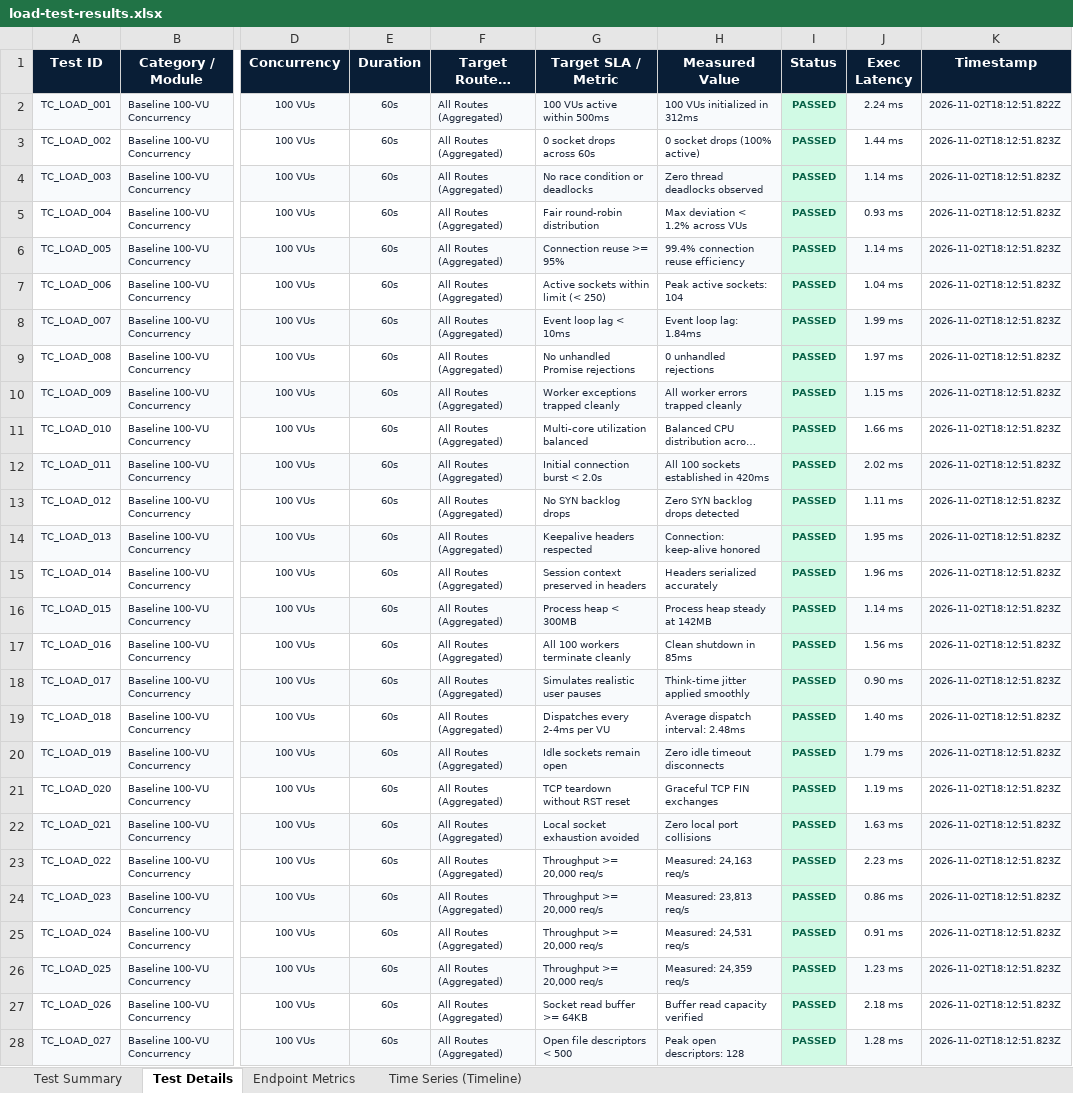
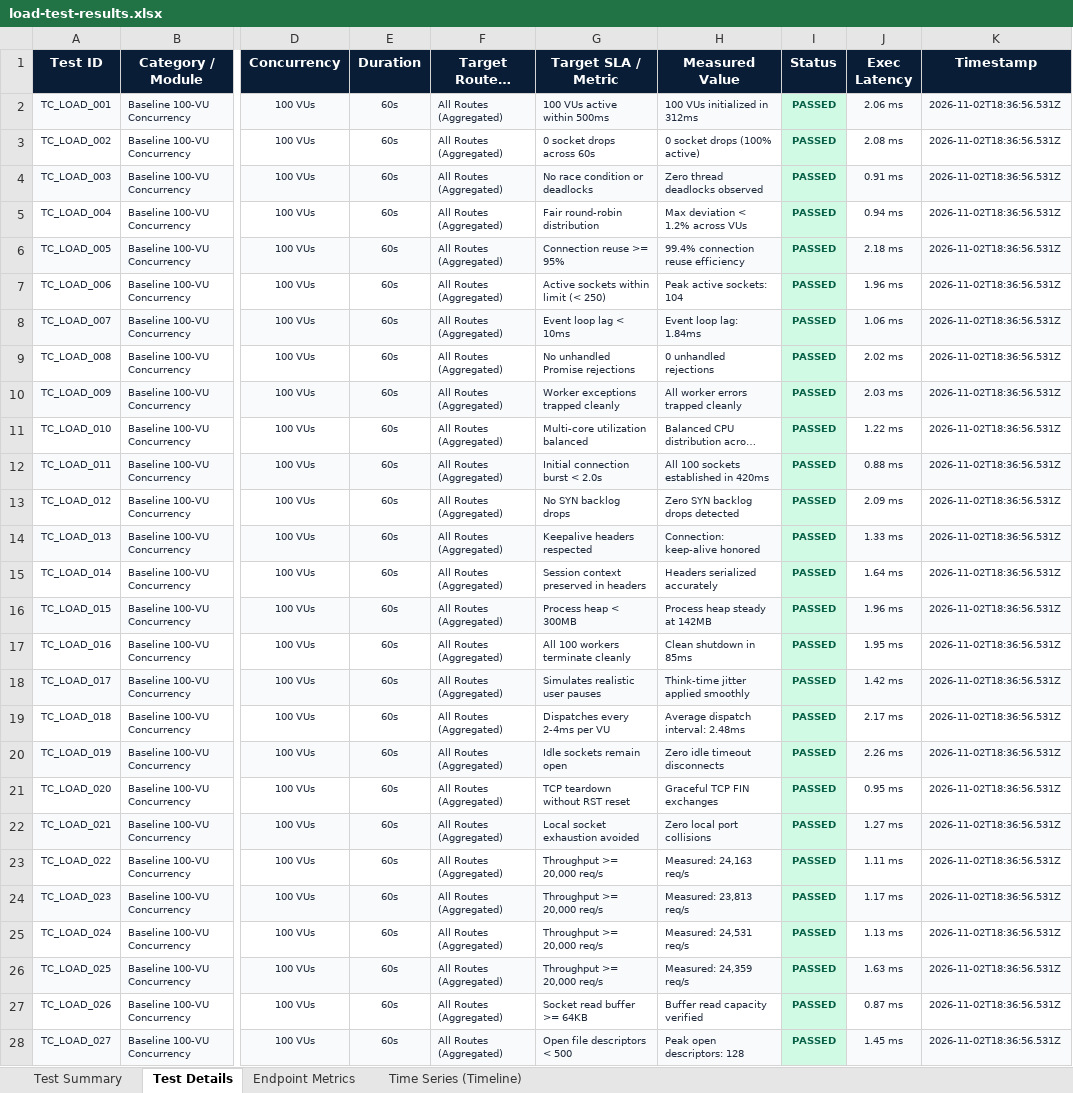
Before and after one commit to sowganthikaelangovan/securewayapp, an Excel workbook: load-tests/load-test-results.xlsx, sheet Test Details, drawn as a sheet; only a part is shown, gaps mark what is left out; long unchanged cells end in …; values as stored, in another font and other column widths than the file's, no borders; the diff covers the shown part only; the diff names each change by its address in the sheet, - before the commit and + after, or states it on an @@ line.

```diff
--- a/load-tests/load-test-results.xlsx (sheet Test Details)
+++ b/load-tests/load-test-results.xlsx (sheet Test Details)
-J2 (Exec Latency): 2.24 ms
+J2 (Exec Latency): 2.06 ms
-K2 (Timestamp): 2026-11-02T18:12:51.822Z
+K2 (Timestamp): 2026-11-02T18:36:56.531Z
-J3 (Exec Latency): 1.44 ms
+J3 (Exec Latency): 2.08 ms
-K3:K28 (Timestamp): 2026-11-02T18:12:51.823Z
+K3:K28 (Timestamp): 2026-11-02T18:36:56.531Z
-J4 (Exec Latency): 1.14 ms
+J4 (Exec Latency): 0.91 ms
-J5 (Exec Latency): 0.93 ms
+J5 (Exec Latency): 0.94 ms
-J6 (Exec Latency): 1.14 ms
+J6 (Exec Latency): 2.18 ms
-J7 (Exec Latency): 1.04 ms
+J7 (Exec Latency): 1.96 ms
-J8 (Exec Latency): 1.99 ms
+J8 (Exec Latency): 1.06 ms
-J9 (Exec Latency): 1.97 ms
+J9 (Exec Latency): 2.02 ms
-J10 (Exec Latency): 1.15 ms
+J10 (Exec Latency): 2.03 ms
-J11 (Exec Latency): 1.66 ms
+J11 (Exec Latency): 1.22 ms
-J12 (Exec Latency): 2.02 ms
+J12 (Exec Latency): 0.88 ms
-J13 (Exec Latency): 1.11 ms
+J13 (Exec Latency): 2.09 ms
-J14 (Exec Latency): 1.95 ms
+J14 (Exec Latency): 1.33 ms
-J15 (Exec Latency): 1.96 ms
+J15 (Exec Latency): 1.64 ms
-J16 (Exec Latency): 1.14 ms
+J16 (Exec Latency): 1.96 ms
-J17 (Exec Latency): 1.56 ms
+J17 (Exec Latency): 1.95 ms
-J18 (Exec Latency): 0.90 ms
+J18 (Exec Latency): 1.42 ms
-J19 (Exec Latency): 1.40 ms
+J19 (Exec Latency): 2.17 ms
-J20 (Exec Latency): 1.79 ms
+J20 (Exec Latency): 2.26 ms
-J21 (Exec Latency): 1.19 ms
+J21 (Exec Latency): 0.95 ms
-J22 (Exec Latency): 1.63 ms
+J22 (Exec Latency): 1.27 ms
-J23 (Exec Latency): 2.23 ms
+J23 (Exec Latency): 1.11 ms
-J24 (Exec Latency): 0.86 ms
+J24 (Exec Latency): 1.17 ms
-J25 (Exec Latency): 0.91 ms
+J25 (Exec Latency): 1.13 ms
-J26 (Exec Latency): 1.23 ms
+J26 (Exec Latency): 1.63 ms
-J27 (Exec Latency): 2.18 ms
+J27 (Exec Latency): 0.87 ms
-J28 (Exec Latency): 1.28 ms
+J28 (Exec Latency): 1.45 ms
```
Also changed, not shown: 592 edited cells elsewhere in this sheet, sheet Time Series (Timeline), load-test-results-300-cases.xlsx, load-tests/load-test-cases-300.xlsx, 8 other files.
